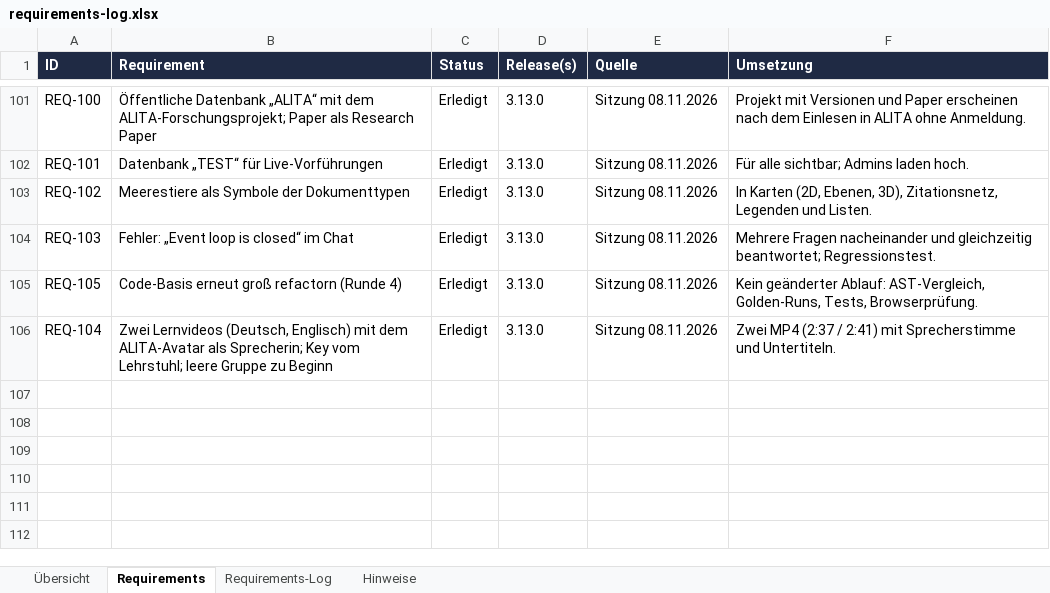
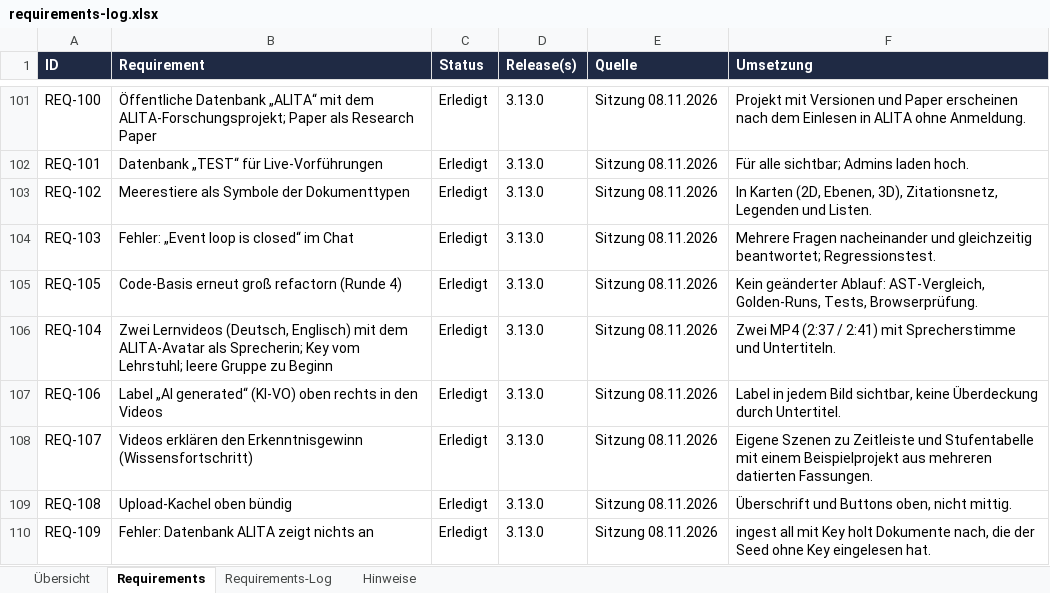
Before and after one commit to ProDigi-Repo/ALITA, an Excel workbook: docs/requirements-log.xlsx, sheet Requirements, drawn as a sheet; only a part is shown, gaps mark what is left out; values as stored, in another font and other column widths than the file's, no borders; conditional formats not drawn; the diff names each change by its address in the sheet, - before the commit and + after, or states it on an @@ line.

```diff
--- a/docs/requirements-log.xlsx (sheet Requirements)
+++ b/docs/requirements-log.xlsx (sheet Requirements)
+row 107: REQ-106 | Label „AI generated“ (KI-VO) oben rechts in den Videos | Erledigt | 3.13.0 | Sitzung 08.11.2026 | Label in jedem Bild sichtbar, keine Überdeckung durch Untertitel.
+row 108: REQ-107 | Videos erklären den Erkenntnisgewinn (Wissensfortschritt) | Erledigt | 3.13.0 | Sitzung 08.11.2026 | Eigene Szenen zu Zeitleiste und Stufentabelle mit einem Beispielprojekt aus mehreren datierten Fassungen.
+row 109: REQ-108 | Upload-Kachel oben bündig | Erledigt | 3.13.0 | Sitzung 08.11.2026 | Überschrift und Buttons oben, nicht mittig.
+row 110: REQ-109 | Fehler: Datenbank ALITA zeigt nichts an | Erledigt | 3.13.0 | Sitzung 08.11.2026 | ingest all mit Key holt Dokumente nach, die der Seed ohne Key eingelesen hat.
```
Also changed, not shown: sheet Requirements-Log, 6 other files.
